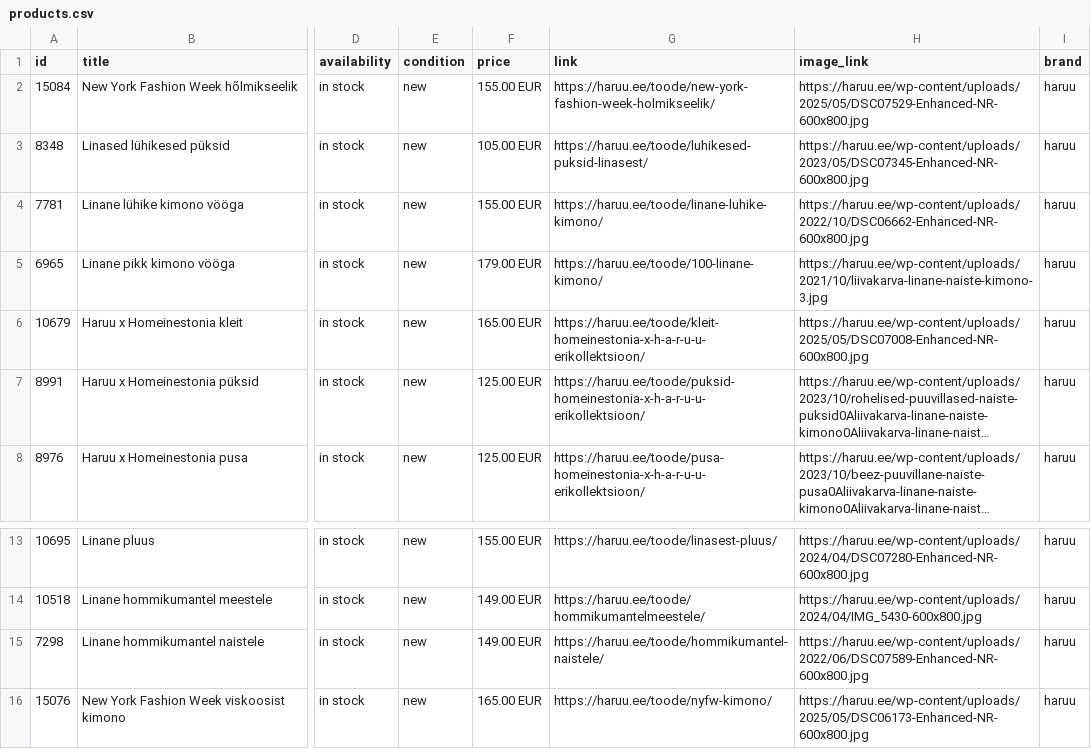
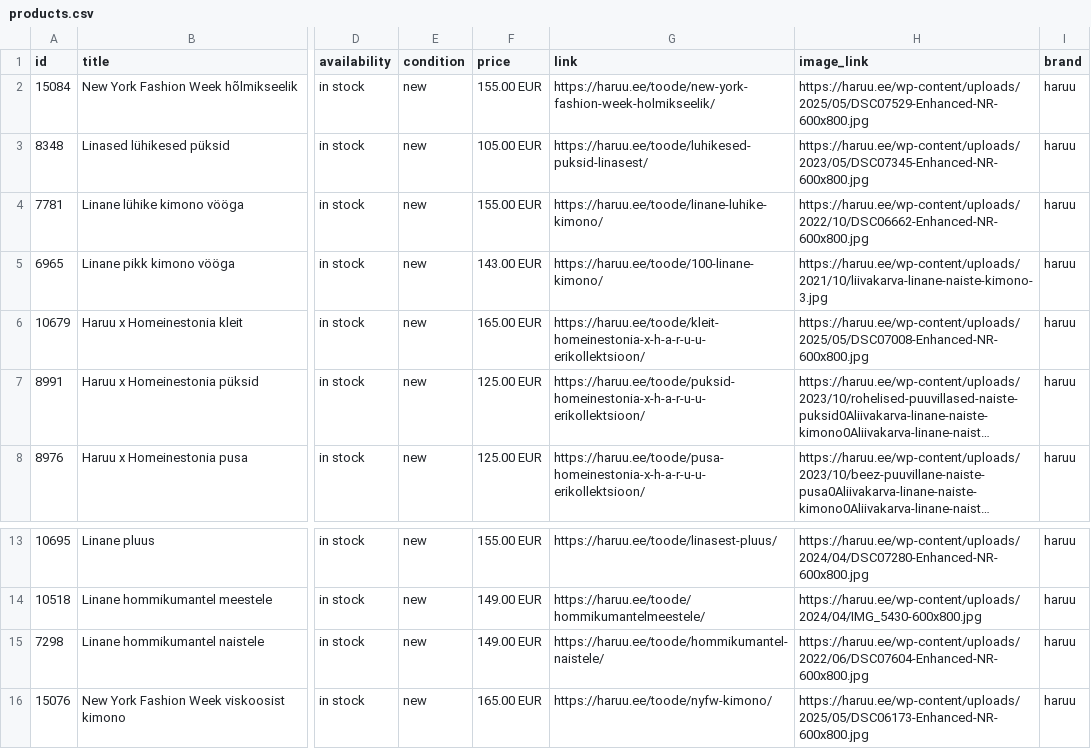
Before and after one commit to tanelneemoja/haruu, a CSV file: products.csv, drawn as a sheet; only a part is shown, gaps mark what is left out; long unchanged cells end in …; the diff names each change by its address in the sheet, - before the commit and + after, or states it on an @@ line.

```diff
--- a/products.csv
+++ b/products.csv
-F5 (price): 179.00 EUR
+F5 (price): 143.00 EUR
-H15 (image_link): https://haruu.ee/wp-content/uploads/2022/06/DSC07589-Enhanced-NR-600x800.jpg
+H15 (image_link): https://haruu.ee/wp-content/uploads/2022/06/DSC07604-Enhanced-NR-600x800.jpg
```
